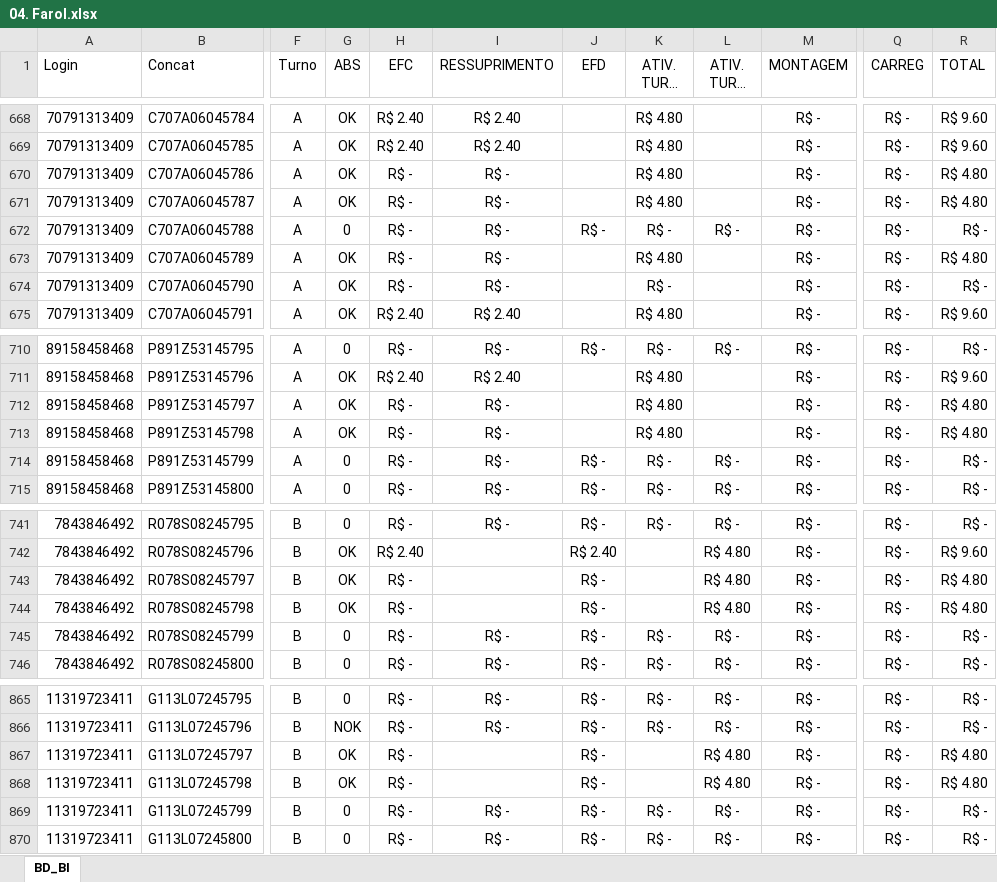
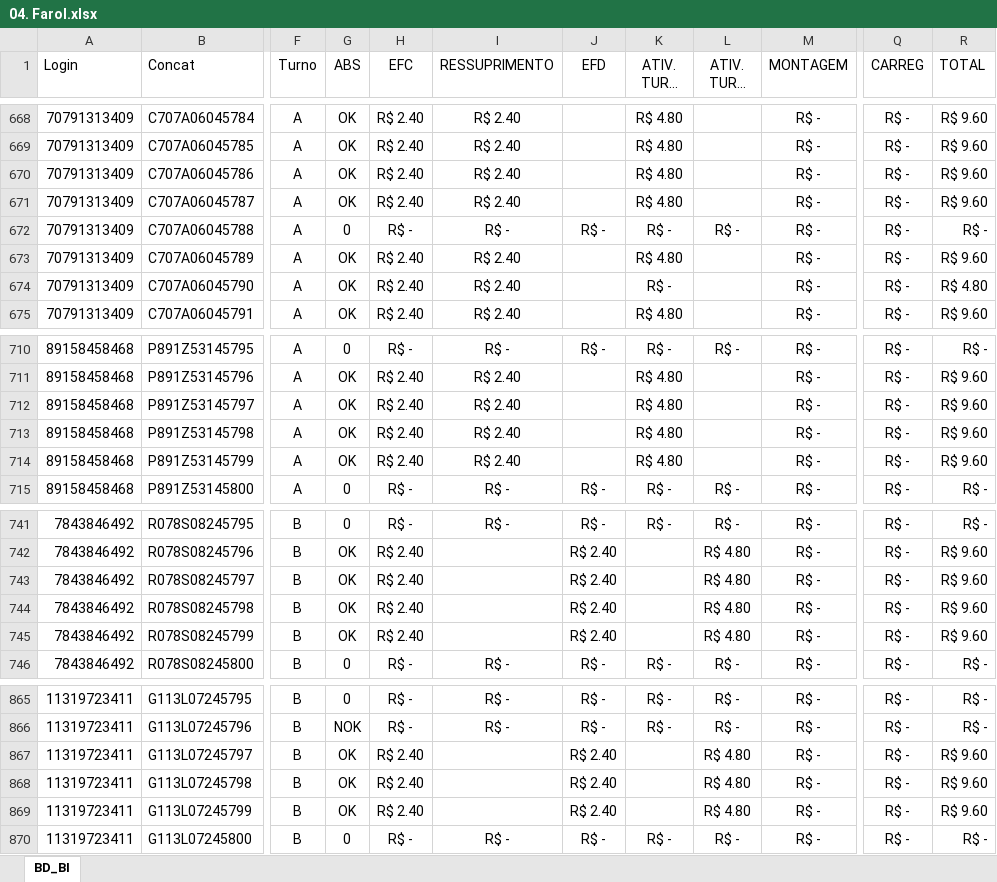
Before and after one commit to jeffersonhorizonte/bot-remuneracao, an Excel workbook: 04. Farol.xlsx, sheet BD_BI, drawn as a sheet; only a part is shown, gaps mark what is left out; long unchanged cells end in …; values as stored, in another font and other column widths than the file's, no borders; the diff covers the shown part only; the diff names each change by its address in the sheet, - before the commit and + after, or states it on an @@ line.

```diff
--- a/04. Farol.xlsx (sheet BD_BI)
+++ b/04. Farol.xlsx (sheet BD_BI)
-H670:H671 (EFC): R$ -
+H670:H671 (EFC): R$ 2.40
-I670:I671 (RESSUPRIMENTO): R$ -
+I670:I671 (RESSUPRIMENTO): R$ 2.40
-R670:R671 (TOTAL): R$ 4.80
+R670:R671 (TOTAL): R$ 9.60
-H673:H674 (EFC): R$ -
+H673:H674 (EFC): R$ 2.40
-I673:I674 (RESSUPRIMENTO): R$ -
+I673:I674 (RESSUPRIMENTO): R$ 2.40
-R673 (TOTAL): R$ 4.80
+R673 (TOTAL): R$ 9.60
-R674 (TOTAL): R$ -
+R674 (TOTAL): R$ 4.80
-H712:H714 (EFC): R$ -
+H712:H714 (EFC): R$ 2.40
-I712:I714 (RESSUPRIMENTO): R$ -
+I712:I714 (RESSUPRIMENTO): R$ 2.40
-R712:R713 (TOTAL): R$ 4.80
+R712:R713 (TOTAL): R$ 9.60
-G714 (ABS): 0
+G714 (ABS): OK
-J714 (EFD): R$ -
+J714 (EFD): (empty)
-K714 (ATIV. TURNO A): R$ -
+K714 (ATIV. TURNO A): R$ 4.80
-L714 (ATIV. TURNO B): R$ -
+L714 (ATIV. TURNO B): (empty)
-R714 (TOTAL): R$ -
+R714 (TOTAL): R$ 9.60
-H743:H745 (EFC): R$ -
+H743:H745 (EFC): R$ 2.40
-J743:J745 (EFD): R$ -
+J743:J745 (EFD): R$ 2.40
-R743:R744 (TOTAL): R$ 4.80
+R743:R744 (TOTAL): R$ 9.60
-G745 (ABS): 0
+G745 (ABS): OK
-I745 (RESSUPRIMENTO): R$ -
+I745 (RESSUPRIMENTO): (empty)
-K745 (ATIV. TURNO A): R$ -
+K745 (ATIV. TURNO A): (empty)
-L745 (ATIV. TURNO B): R$ -
+L745 (ATIV. TURNO B): R$ 4.80
-R745 (TOTAL): R$ -
+R745 (TOTAL): R$ 9.60
-H867:H869 (EFC): R$ -
+H867:H869 (EFC): R$ 2.40
-J867:J869 (EFD): R$ -
+J867:J869 (EFD): R$ 2.40
-R867:R868 (TOTAL): R$ 4.80
+R867:R868 (TOTAL): R$ 9.60
-G869 (ABS): 0
+G869 (ABS): OK
-I869 (RESSUPRIMENTO): R$ -
+I869 (RESSUPRIMENTO): (empty)
-K869 (ATIV. TURNO A): R$ -
+K869 (ATIV. TURNO A): (empty)
-L869 (ATIV. TURNO B): R$ -
+L869 (ATIV. TURNO B): R$ 4.80
-R869 (TOTAL): R$ -
+R869 (TOTAL): R$ 9.60
```
Also changed, not shown: 241 edited cells elsewhere in this sheet.
